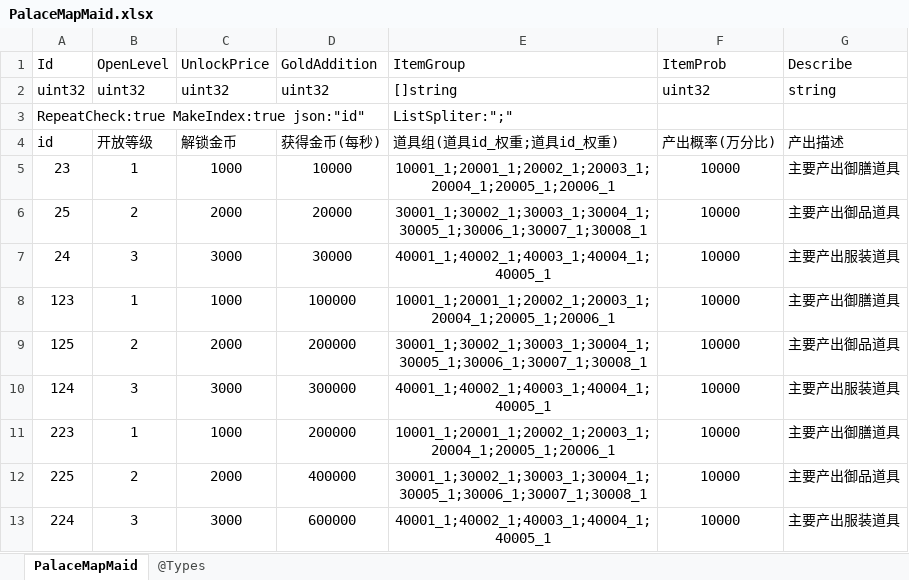
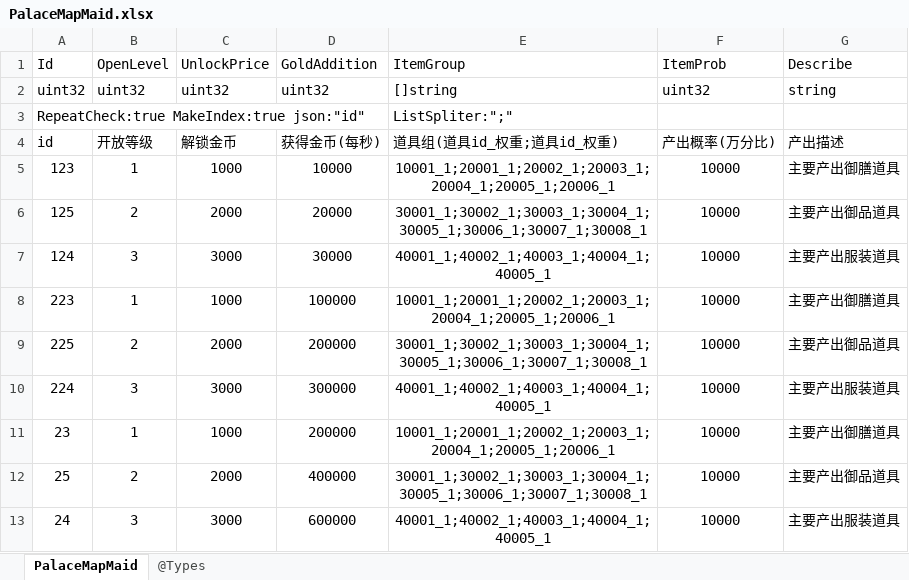
Before and after one commit to gaozhengshuang/familyfight, an Excel workbook: docs/excel/PalaceMapMaid.xlsx, sheet PalaceMapMaid, drawn as a sheet; values as stored, in another font and other column widths than the file's, no borders; removed rows and columns are numbered as before the commit, all else as after; the diff names each change by its address in the sheet, - before the commit and + after, or states it on an @@ line.

Commit message:
表格提交

```diff
--- a/docs/excel/PalaceMapMaid.xlsx (sheet PalaceMapMaid)
+++ b/docs/excel/PalaceMapMaid.xlsx (sheet PalaceMapMaid)
-row 5: 23 | 1 | 1000 | 10000 | 10001_1;20001_1;20002_1;20003_1;20004_1;20005_1;20006_1 | 10000 | 主要产出御膳道具
-row 6: 25 | 2 | 2000 | 20000 | 30001_1;30002_1;30003_1;30004_1;30005_1;30006_1;30007_1;30008_1 | 10000 | 主要产出御品道具
-row 7: 24 | 3 | 3000 | 30000 | 40001_1;40002_1;40003_1;40004_1;40005_1 | 10000 | 主要产出服装道具
-D5 (GoldAddition): 100000
+D5 (GoldAddition): 10000
-D6 (GoldAddition): 200000
+D6 (GoldAddition): 20000
-D7 (GoldAddition): 300000
+D7 (GoldAddition): 30000
-D8 (GoldAddition): 200000
+D8 (GoldAddition): 100000
-D9 (GoldAddition): 400000
+D9 (GoldAddition): 200000
-D10 (GoldAddition): 600000
+D10 (GoldAddition): 300000
+row 11: 23 | 1 | 1000 | 200000 | 10001_1;20001_1;20002_1;20003_1;20004_1;20005_1;20006_1 | 10000 | 主要产出御膳道具
+row 12: 25 | 2 | 2000 | 400000 | 30001_1;30002_1;30003_1;30004_1;30005_1;30006_1;30007_1;30008_1 | 10000 | 主要产出御品道具
+row 13: 24 | 3 | 3000 | 600000 | 40001_1;40002_1;40003_1;40004_1;40005_1 | 10000 | 主要产出服装道具
```
